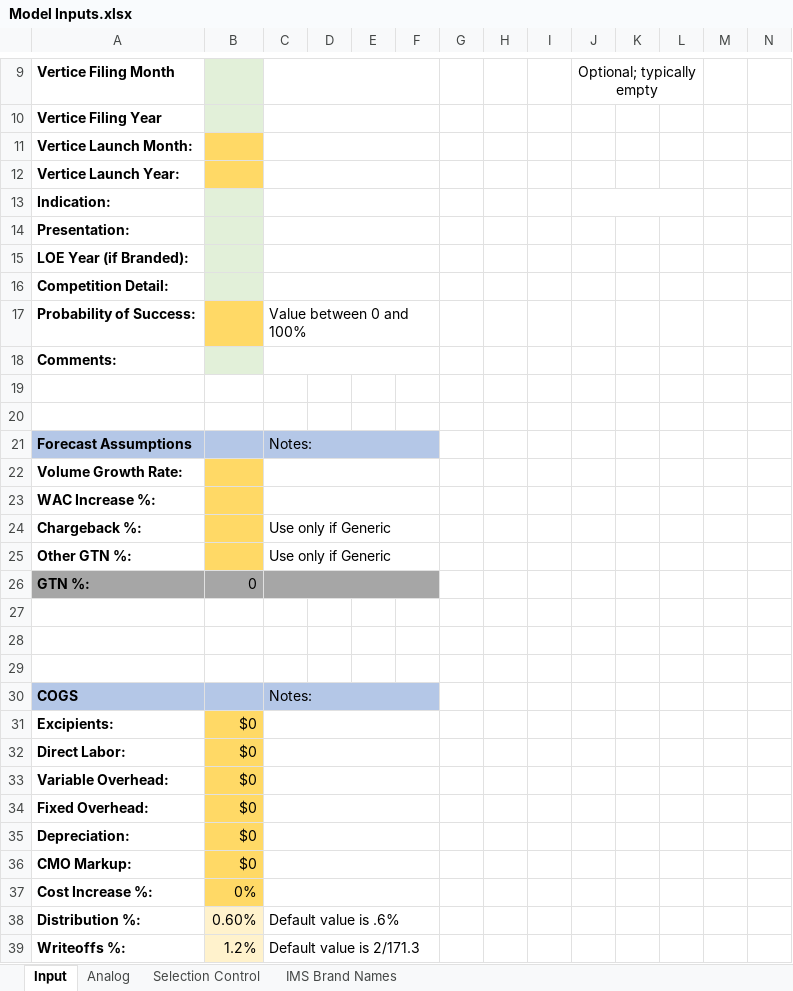
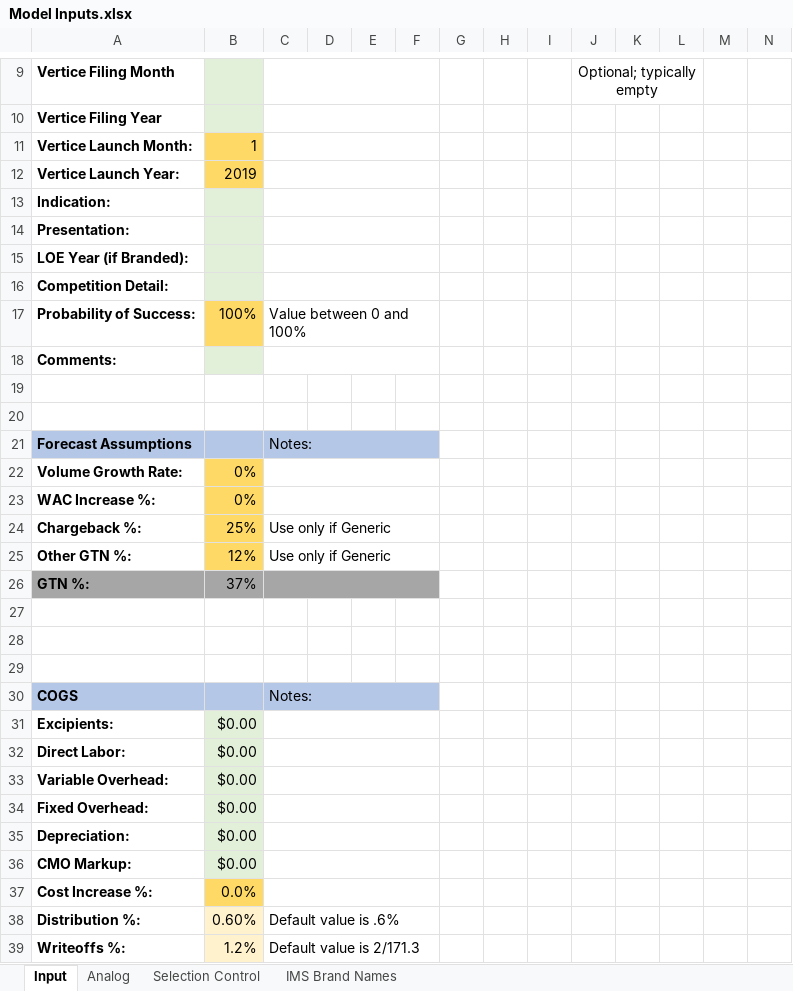
Before and after one commit to maringow/Vertice, an Excel workbook: Model Inputs.xlsx, sheet Input, drawn as a sheet; only a part is shown, gaps mark what is left out; values as stored, in another font and other column widths than the file's, no borders; conditional formats not drawn; removed rows and columns are numbered as before the commit, all else as after; the diff covers the shown part only; the diff names each change by its address in the sheet, - before the commit and + after, or states it on an @@ line.

```diff
--- a/Model Inputs.xlsx (sheet Input)
+++ b/Model Inputs.xlsx (sheet Input)
-B11: (empty)
+B11: 1
-B12: (empty)
+B12: 2019
-J13:L13 merged
-B17: (empty)
+B17: 100%
-B22:B23: (empty)
+B22:B23: 0%
-B24: (empty)
+B24: 25%
-B25: (empty)
+B25: 12%
-B26: 0
+B26: 37%
-B31:B36: $0
+B31:B36: $0.00
-B31:B36 fill: #FFD966
+B31:B36 fill: #E2F0D9
-B37: 0%
+B37: 0.0%
```
Also changed, not shown: 4 added rows, 4 removed rows, 3 edited cells and cell formats elsewhere in this sheet.
